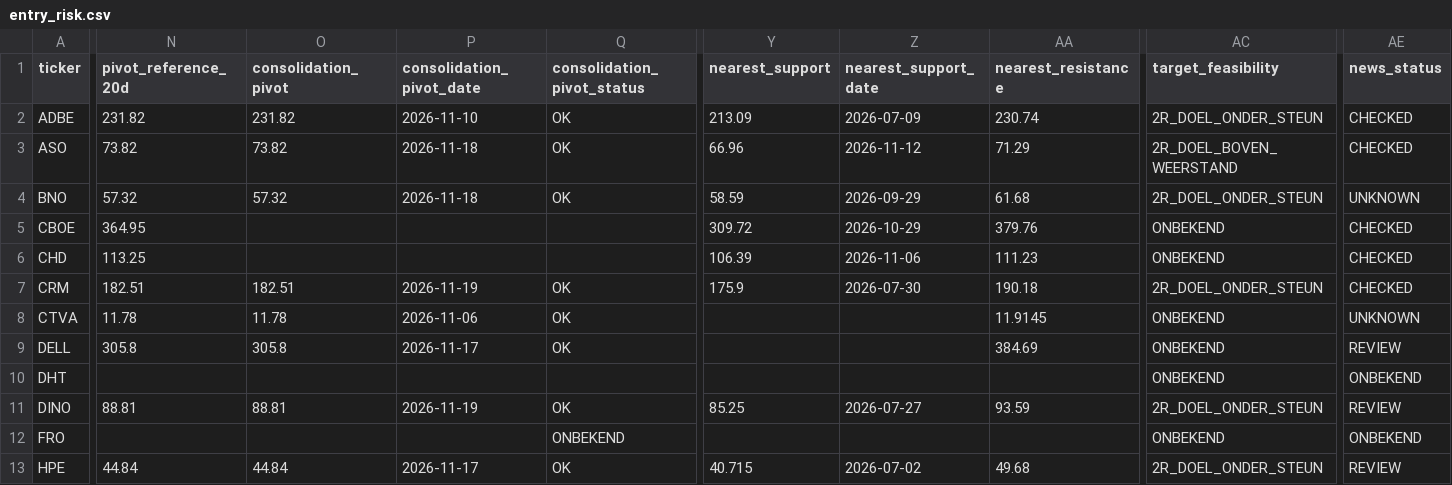
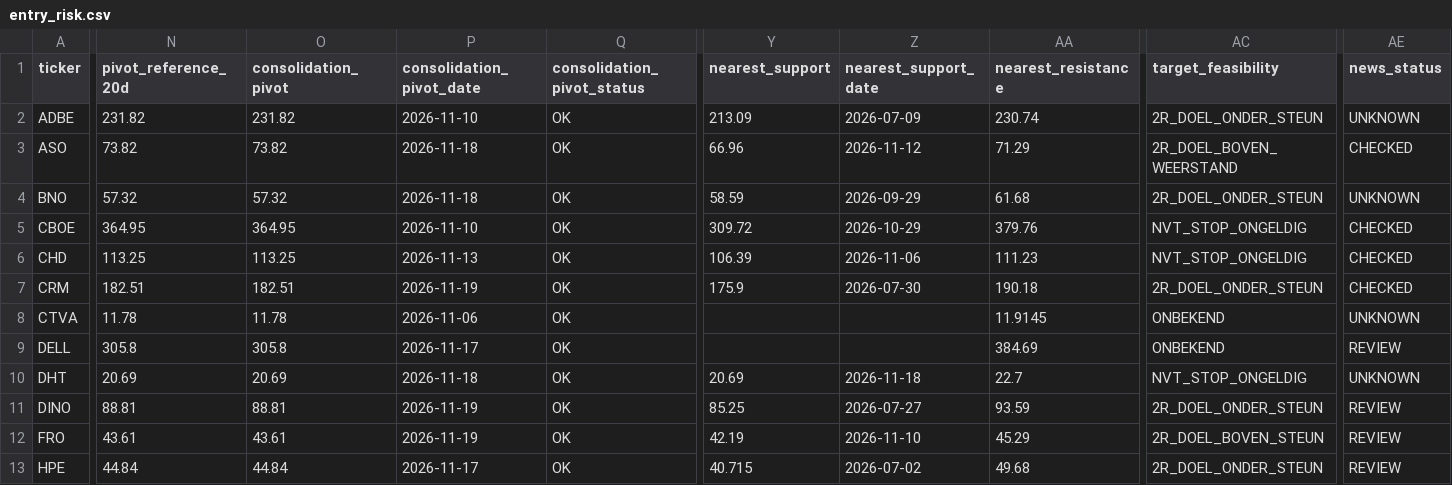
Before and after one commit to Melief/daily-stock-radar, a CSV file: data/entry_risk.csv, drawn as a sheet; only a part is shown, gaps mark what is left out; the diff covers the shown part only; the diff names each change by its address in the sheet, - before the commit and + after, or states it on an @@ line.

```diff
--- a/data/entry_risk.csv
+++ b/data/entry_risk.csv
-AE2 (news_status): CHECKED
+AE2 (news_status): UNKNOWN
-O5 (consolidation_pivot): (empty)
+O5 (consolidation_pivot): 364.95
-P5 (consolidation_pivot_date): (empty)
+P5 (consolidation_pivot_date): 2026-11-10
-Q5:Q6 (consolidation_pivot_status): (empty)
+Q5:Q6 (consolidation_pivot_status): OK
-AC5:AC6 (target_feasibility): ONBEKEND
+AC5:AC6 (target_feasibility): NVT_STOP_ONGELDIG
-O6 (consolidation_pivot): (empty)
+O6 (consolidation_pivot): 113.25
-P6 (consolidation_pivot_date): (empty)
+P6 (consolidation_pivot_date): 2026-11-13
-N10 (pivot_reference_20d): (empty)
+N10 (pivot_reference_20d): 20.69
-O10 (consolidation_pivot): (empty)
+O10 (consolidation_pivot): 20.69
-P10 (consolidation_pivot_date): (empty)
+P10 (consolidation_pivot_date): 2026-11-18
-Q10 (consolidation_pivot_status): (empty)
+Q10 (consolidation_pivot_status): OK
-Y10 (nearest_support): (empty)
+Y10 (nearest_support): 20.69
-Z10 (nearest_support_date): (empty)
+Z10 (nearest_support_date): 2026-11-18
-AA10 (nearest_resistance): (empty)
+AA10 (nearest_resistance): 22.7
-AC10 (target_feasibility): ONBEKEND
+AC10 (target_feasibility): NVT_STOP_ONGELDIG
-AE10 (news_status): ONBEKEND
+AE10 (news_status): UNKNOWN
-N12 (pivot_reference_20d): (empty)
+N12 (pivot_reference_20d): 43.61
-O12 (consolidation_pivot): (empty)
+O12 (consolidation_pivot): 43.61
-P12 (consolidation_pivot_date): (empty)
+P12 (consolidation_pivot_date): 2026-11-19
-Q12 (consolidation_pivot_status): ONBEKEND
+Q12 (consolidation_pivot_status): OK
-Y12 (nearest_support): (empty)
+Y12 (nearest_support): 42.19
-Z12 (nearest_support_date): (empty)
+Z12 (nearest_support_date): 2026-11-10
-AA12 (nearest_resistance): (empty)
+AA12 (nearest_resistance): 45.29
-AC12 (target_feasibility): ONBEKEND
+AC12 (target_feasibility): 2R_DOEL_BOVEN_STEUN
-AE12 (news_status): ONBEKEND
+AE12 (news_status): REVIEW
```
Also changed, not shown: 82 edited cells elsewhere in this file, data/dsr_source_status.csv, data/ha_source_coverage.csv, 7 other files.
